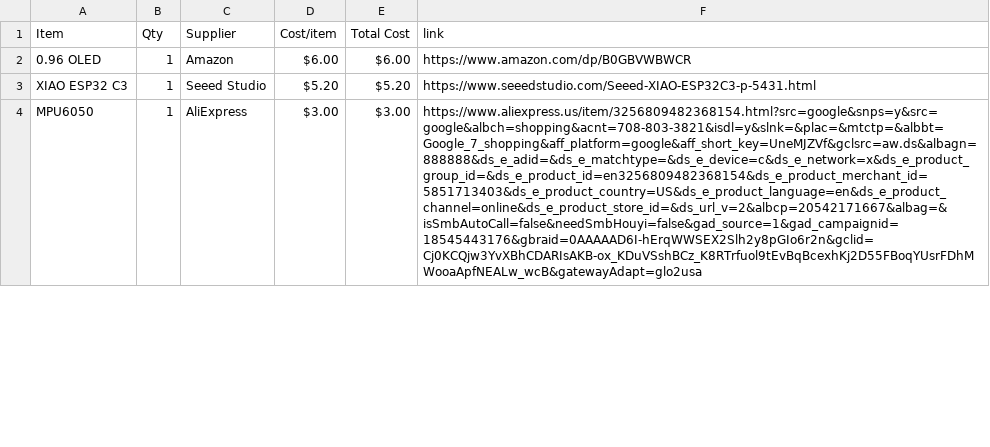
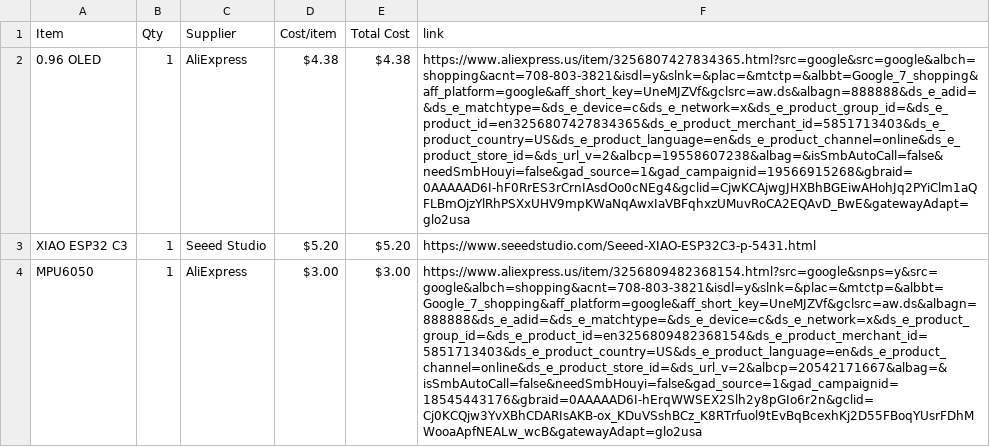
Before and after one commit to TheTank87/Party-Lights, a CSV file: BOM.csv, drawn as a sheet; only a part is shown; the diff names each change by its address in the sheet, - before the commit and + after, or states it on an @@ line.

Commit message:
Sync Tropical Fruit Bowl from Half Life

```diff
--- a/BOM.csv
+++ b/BOM.csv
-C2 (Supplier): Amazon
+C2 (Supplier): AliExpress
-D2 (Cost/item): $6.00
+D2 (Cost/item): $4.38
-E2 (Total Cost): $6.00
+E2 (Total Cost): $4.38
-F2 (link): https://www.amazon.com/dp/B0GBVWBWCR
+F2 (link): https://www.aliexpress.us/item/3256807427834365.html?src=google&src=google&albch=shopping&acnt=708-803-3821&isdl=y&slnk=&plac=&mtctp=&albbt=Google_7_shopping&aff_platform=google&aff_short_key=UneMJZVf&gclsrc=aw.ds&albagn=888888&ds_e_adid=&ds_e_matchtype=&ds_e_device=c&ds_e_network=x&ds_e_product_group_id=&ds_e_product_id=en3256807427834365&ds_e_product_merchant_id=5851713403&ds_e_product_country=US&ds_e_product_language=en&ds_e_product_channel=online&ds_e_product_store_id=&ds_url_v=2&albcp=19558607238&albag=&isSmbAutoCall=false&needSmbHouyi=false&gad_source=1&gad_campaignid=19566915268&gbraid=0AAAAAD6I-hF0RrES3rCrnIAsdOo0cNEg4&gclid=CjwKCAjwgJHXBhBGEiwAHohJq2PYiClm1aQFLBmOjzYlRhPSXxUHV9mpKWaNqAwxIaVBFqhxzUMuvRoCA2EQAvD_BwE&gatewayAdapt=glo2usa
```
